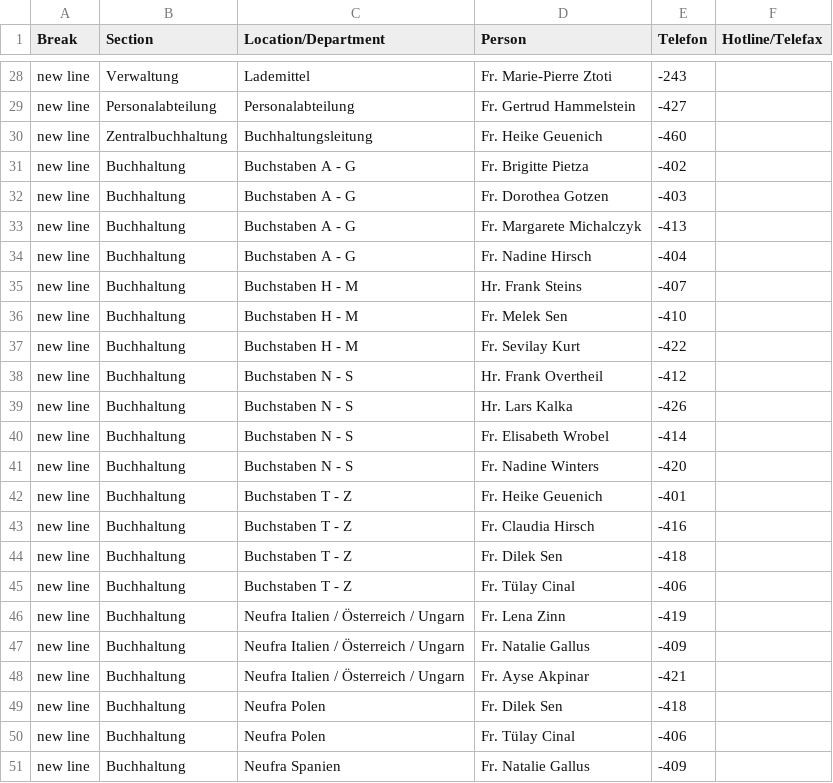
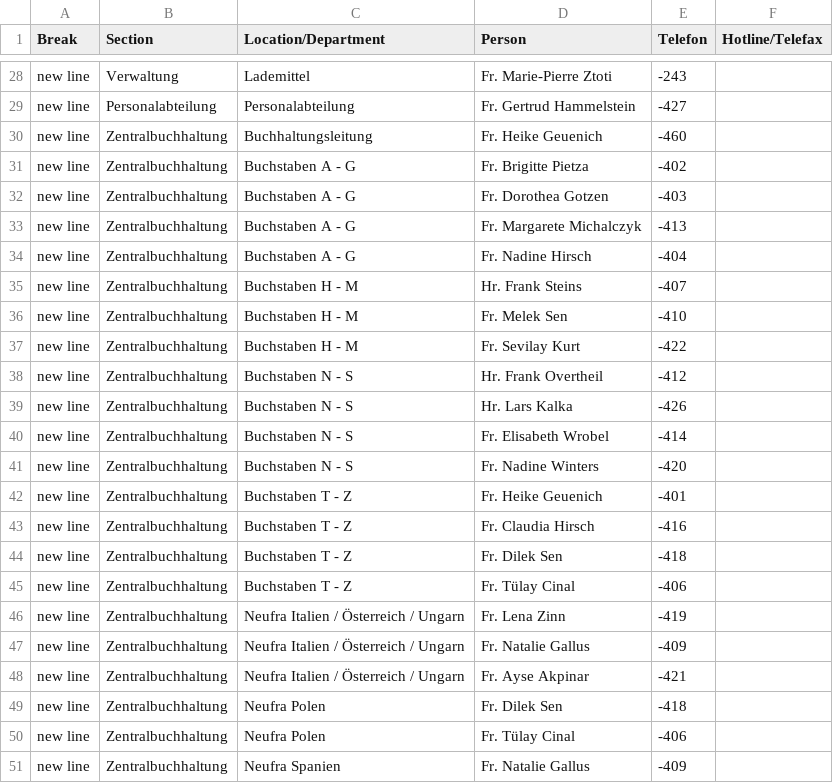
Before and after one commit to chavdarovae/neufraspeditoin, a CSV file: src/assets/files/locations/Personal.xlsx - Neuss.csv, drawn as a sheet; only a part is shown, gaps mark what is left out.

Commit message:
Fixes small details in Locations detail view

```diff
--- a/src/assets/files/locations/Personal.xlsx - Neuss.csv
+++ b/src/assets/files/locations/Personal.xlsx - Neuss.csv
@@ -30,22 +30,22 @@ new line,Personalabteilung,Personalabteilung,Fr. Gertrud Hammelstein,-427,
 new line,Zentralbuchhaltung,Buchhaltungsleitung,Fr. Heike Geuenich,-460,
-new line,Buchhaltung,Buchstaben A - G,Fr. Brigitte Pietza,-402,
-new line,Buchhaltung,Buchstaben A - G,Fr. Dorothea Gotzen,-403,
-new line,Buchhaltung,Buchstaben A - G,Fr. Margarete Michalczyk,-413,
-new line,Buchhaltung,Buchstaben A - G,Fr. Nadine Hirsch,-404,
-new line,Buchhaltung,Buchstaben H - M,Hr. Frank Steins,-407,
-new line,Buchhaltung,Buchstaben H - M,Fr. Melek Sen,-410,
-new line,Buchhaltung,Buchstaben H - M,Fr. Sevilay Kurt,-422,
-new line,Buchhaltung,Buchstaben N - S,Hr. Frank Overtheil,-412,
-new line,Buchhaltung,Buchstaben N - S,Hr. Lars Kalka,-426,
-new line,Buchhaltung,Buchstaben N - S,Fr. Elisabeth Wrobel,-414,
-new line,Buchhaltung,Buchstaben N - S,Fr. Nadine Winters,-420,
-new line,Buchhaltung,Buchstaben T - Z,Fr. Heike Geuenich,-401,
-new line,Buchhaltung,Buchstaben T - Z,Fr. Claudia Hirsch,-416,
-new line,Buchhaltung,Buchstaben T - Z,Fr. Dilek Sen,-418,
-new line,Buchhaltung,Buchstaben T - Z,Fr. Tülay Cinal,-406,
-new line,Buchhaltung,Neufra Italien / Österreich / Ungarn,Fr. Lena Zinn,-419,
-new line,Buchhaltung,Neufra Italien / Österreich / Ungarn,Fr. Natalie Gallus,-409,
-new line,Buchhaltung,Neufra Italien / Österreich / Ungarn,Fr. Ayse Akpinar,-421,
-new line,Buchhaltung,Neufra Polen,Fr. Dilek Sen,-418,
-new line,Buchhaltung,Neufra Polen,Fr. Tülay Cinal,-406,
-new line,Buchhaltung,Neufra Spanien,Fr. Natalie Gallus,-409,
+new line,Zentralbuchhaltung,Buchstaben A - G,Fr. Brigitte Pietza,-402,
+new line,Zentralbuchhaltung,Buchstaben A - G,Fr. Dorothea Gotzen,-403,
+new line,Zentralbuchhaltung,Buchstaben A - G,Fr. Margarete Michalczyk,-413,
+new line,Zentralbuchhaltung,Buchstaben A - G,Fr. Nadine Hirsch,-404,
+new line,Zentralbuchhaltung,Buchstaben H - M,Hr. Frank Steins,-407,
+new line,Zentralbuchhaltung,Buchstaben H - M,Fr. Melek Sen,-410,
+new line,Zentralbuchhaltung,Buchstaben H - M,Fr. Sevilay Kurt,-422,
+new line,Zentralbuchhaltung,Buchstaben N - S,Hr. Frank Overtheil,-412,
+new line,Zentralbuchhaltung,Buchstaben N - S,Hr. Lars Kalka,-426,
+new line,Zentralbuchhaltung,Buchstaben N - S,Fr. Elisabeth Wrobel,-414,
+new line,Zentralbuchhaltung,Buchstaben N - S,Fr. Nadine Winters,-420,
+new line,Zentralbuchhaltung,Buchstaben T - Z,Fr. Heike Geuenich,-401,
+new line,Zentralbuchhaltung,Buchstaben T - Z,Fr. Claudia Hirsch,-416,
+new line,Zentralbuchhaltung,Buchstaben T - Z,Fr. Dilek Sen,-418,
+new line,Zentralbuchhaltung,Buchstaben T - Z,Fr. Tülay Cinal,-406,
+new line,Zentralbuchhaltung,Neufra Italien / Österreich / Ungarn,Fr. Lena Zinn,-419,
+new line,Zentralbuchhaltung,Neufra Italien / Österreich / Ungarn,Fr. Natalie Gallus,-409,
+new line,Zentralbuchhaltung,Neufra Italien / Österreich / Ungarn,Fr. Ayse Akpinar,-421,
+new line,Zentralbuchhaltung,Neufra Polen,Fr. Dilek Sen,-418,
+new line,Zentralbuchhaltung,Neufra Polen,Fr. Tülay Cinal,-406,
+new line,Zentralbuchhaltung,Neufra Spanien,Fr. Natalie Gallus,-409,
```
Also changed, not shown: 5 other files.
